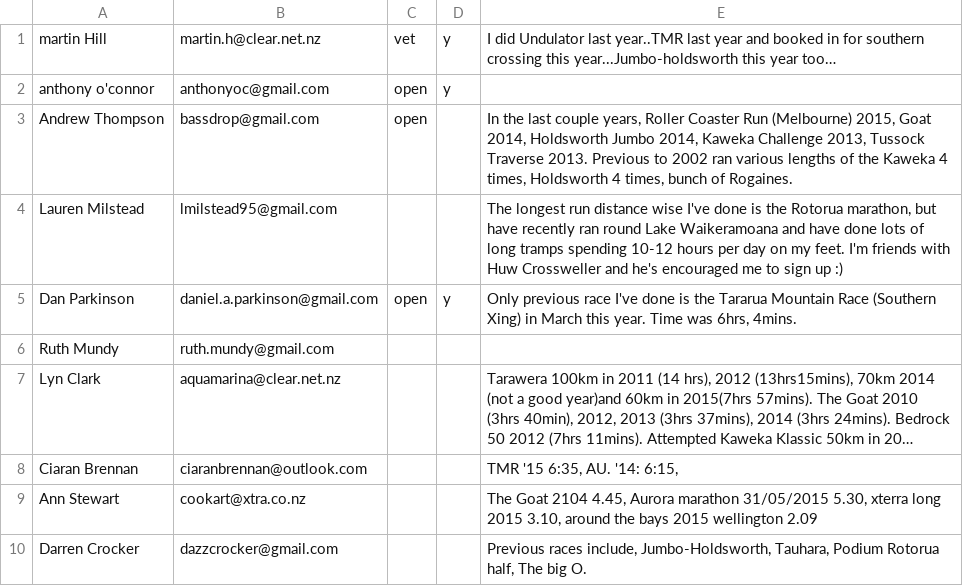
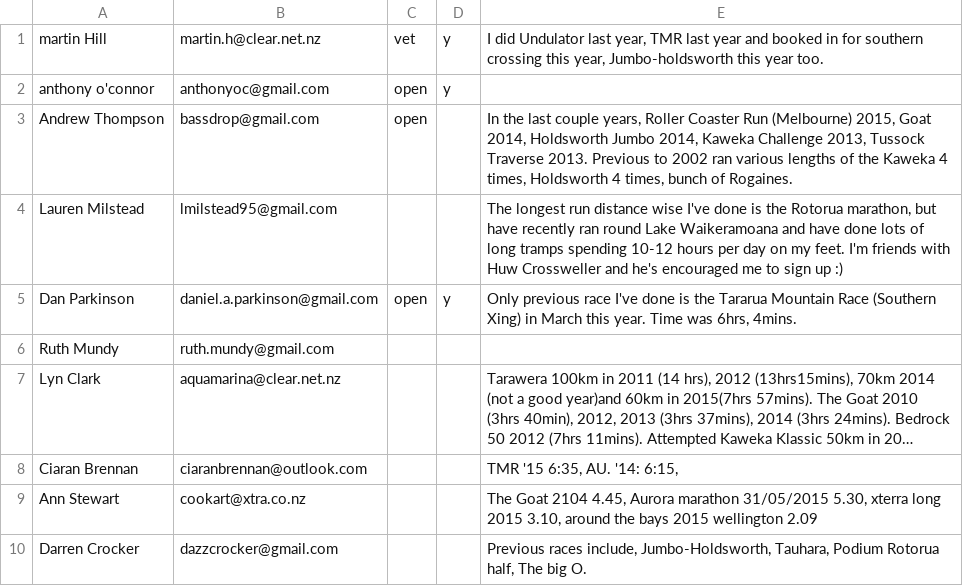
Before and after one commit to robincj/undulator_website, a CSV file: information/entries/entries_au_2015.csv, drawn as a sheet; long unchanged cells end in …; the diff names each change by its address in the sheet, - before the commit and + after, or states it on an @@ line.

Commit message:
Removed elipsis char in first line of au entries.

```diff
--- a/information/entries/entries_au_2015.csv
+++ b/information/entries/entries_au_2015.csv
-E1: …Undulator last year..TMR last year and booked in for southern crossing this year...Jumbo-holdsworth this year too…
+E1: …Undulator last year, TMR last year and booked in for southern crossing this year, Jumbo-holdsworth this year too.
```
